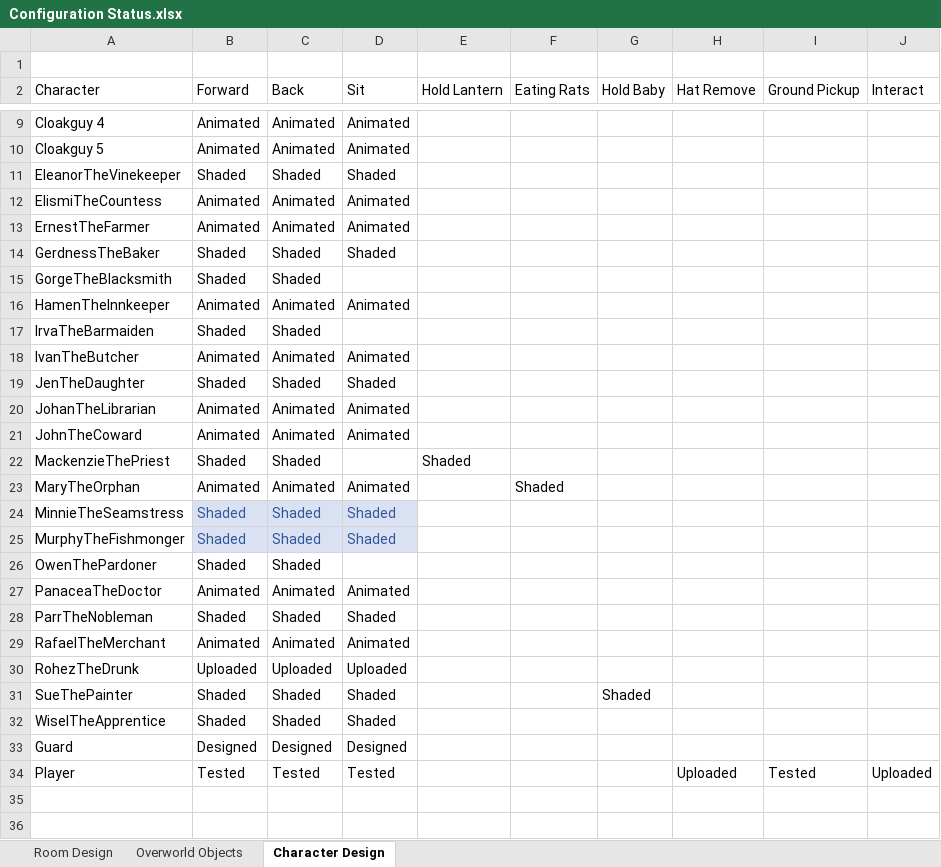
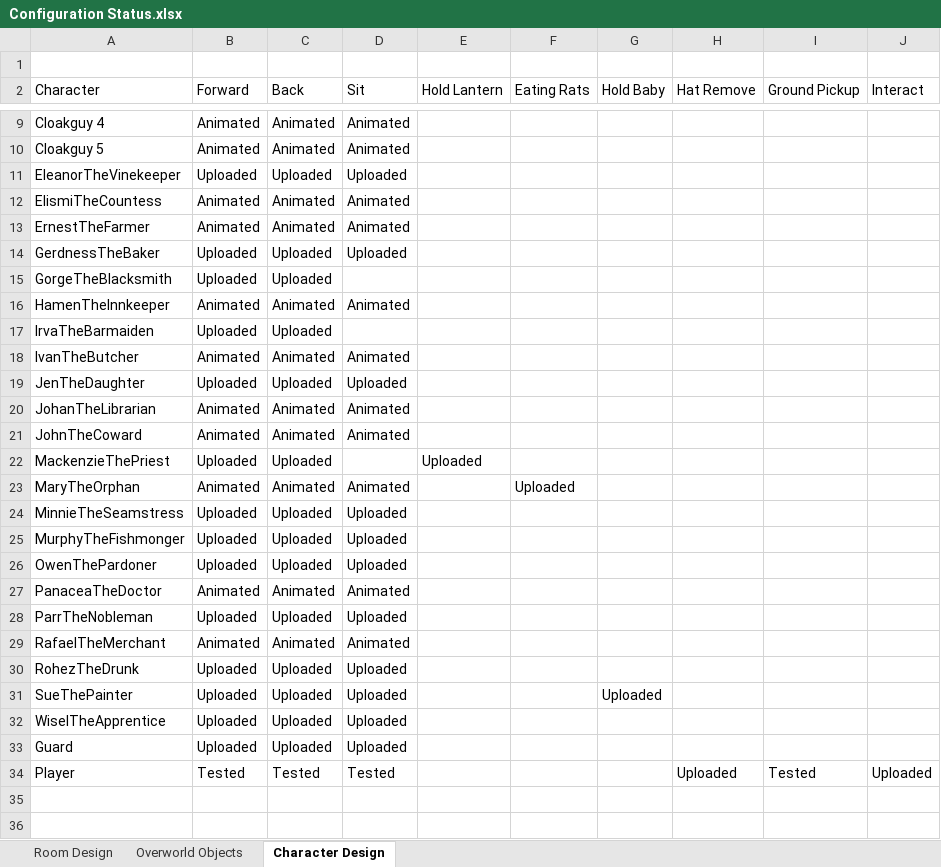
Before and after one commit to Vuwij/Macabre, an Excel workbook: Assets/Spritesheets/Configuration Status.xlsx, sheet Character Design, drawn as a sheet; only a part is shown, gaps mark what is left out; values as stored, in another font and other column widths than the file's, no borders; conditional formats not drawn; the diff covers the shown part only; the diff names each change by its address in the sheet, - before the commit and + after, or states it on an @@ line.

```diff
--- a/Assets/Spritesheets/Configuration Status.xlsx (sheet Character Design)
+++ b/Assets/Spritesheets/Configuration Status.xlsx (sheet Character Design)
-B11 (Forward): Shaded
+B11 (Forward): Uploaded
-C11 (Back): Shaded
+C11 (Back): Uploaded
-D11 (Sit): Shaded
+D11 (Sit): Uploaded
-B14:B15 (Forward): Shaded
+B14:B15 (Forward): Uploaded
-C14:C15 (Back): Shaded
+C14:C15 (Back): Uploaded
-D14 (Sit): Shaded
+D14 (Sit): Uploaded
-B17 (Forward): Shaded
+B17 (Forward): Uploaded
-C17 (Back): Shaded
+C17 (Back): Uploaded
-B19 (Forward): Shaded
+B19 (Forward): Uploaded
-C19 (Back): Shaded
+C19 (Back): Uploaded
-D19 (Sit): Shaded
+D19 (Sit): Uploaded
-B22 (Forward): Shaded
+B22 (Forward): Uploaded
-C22 (Back): Shaded
+C22 (Back): Uploaded
-E22 (Hold Lantern): Shaded
+E22 (Hold Lantern): Uploaded
-F23 (Eating Rats): Shaded
+F23 (Eating Rats): Uploaded
-B24:B26 (Forward): Shaded
+B24:B26 (Forward): Uploaded
@@ B24:D25 fill: #D9E1F2 → none, text colour: #305496 → black @@
-C24:C26 (Back): Shaded
+C24:C26 (Back): Uploaded
-D24:D25 (Sit): Shaded
+D24:D25 (Sit): Uploaded
-D26 (Sit): (empty)
+D26 (Sit): Uploaded
-B28 (Forward): Shaded
+B28 (Forward): Uploaded
-C28 (Back): Shaded
+C28 (Back): Uploaded
-D28 (Sit): Shaded
+D28 (Sit): Uploaded
-B31:B32 (Forward): Shaded
+B31:B32 (Forward): Uploaded
-C31:C32 (Back): Shaded
+C31:C32 (Back): Uploaded
-D31:D32 (Sit): Shaded
+D31:D32 (Sit): Uploaded
-G31 (Hold Baby): Shaded
+G31 (Hold Baby): Uploaded
-B33 (Forward): Designed
+B33 (Forward): Uploaded
-C33 (Back): Designed
+C33 (Back): Uploaded
-D33 (Sit): Designed
+D33 (Sit): Uploaded
```
Also changed, not shown: 3 edited cells elsewhere in this sheet, 4 other files.
